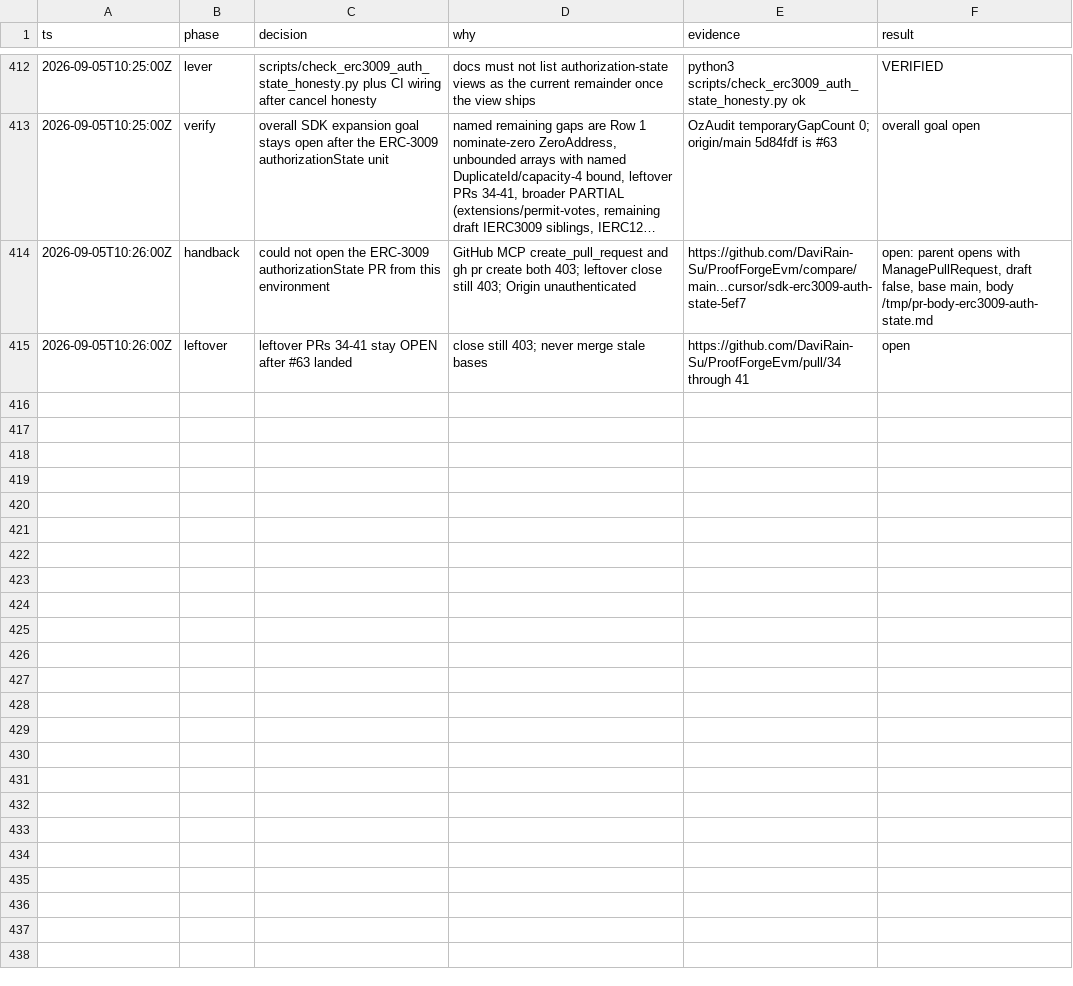
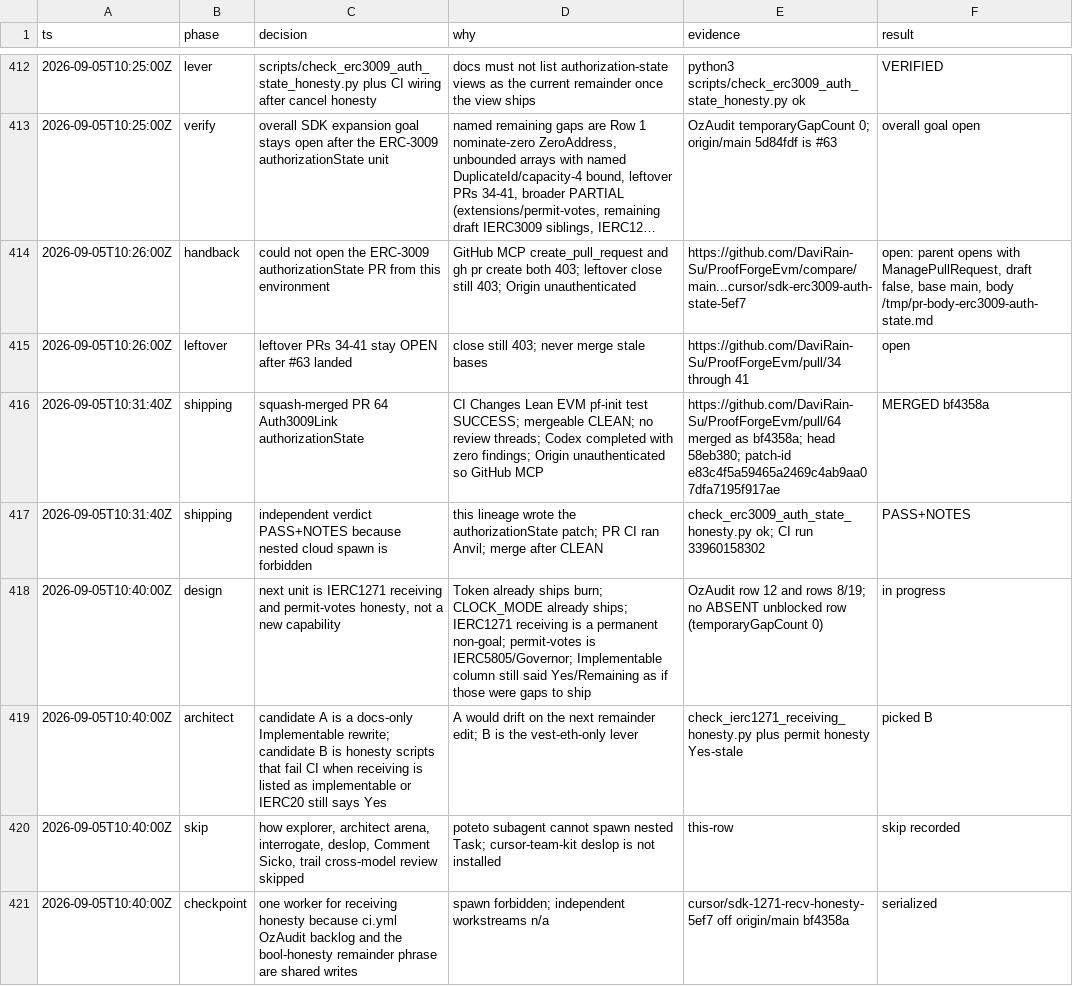
Before and after one commit to DaviRain-Su/ProofForgeEvm, a TSV file: docs/decisions/sdk-expansion.tsv, drawn as a sheet; only a part is shown, gaps mark what is left out; long unchanged cells end in …; the diff covers the shown part only; the diff names each change by its address in the sheet, - before the commit and + after, or states it on an @@ line.

```diff
--- a/docs/decisions/sdk-expansion.tsv
+++ b/docs/decisions/sdk-expansion.tsv
+row 416: 2026-09-05T10:31:40Z | shipping | squash-merged PR 64 Auth3009Link authorizationState | CI Changes Lean EVM pf-init test SUCCESS; mergeable CLEAN; no review threads; Codex completed with zero findings; Origin unauthenticated so GitHub MCP | https://github.com/DaviRain-Su/ProofForgeEvm/pull/64 merged as bf4358a; head 58eb380; patch-id e83c4f5a59465a2469c4ab9aa07dfa7195f917ae | MERGED bf4358a
+row 417: 2026-09-05T10:31:40Z | shipping | independent verdict PASS+NOTES because nested cloud spawn is forbidden | this lineage wrote the authorizationState patch; PR CI ran Anvil; merge after CLEAN | check_erc3009_auth_state_honesty.py ok; CI run 33960158302 | PASS+NOTES
+row 418: 2026-09-05T10:40:00Z | design | next unit is IERC1271 receiving and permit-votes honesty, not a new capability | Token already ships burn; CLOCK_MODE already ships; IERC1271 receiving is a permanent non-goal; permit-votes is IERC5805/Governor; Implementable column still said Yes/Remaining as if those were gaps to ship | OzAudit row 12 and rows 8/19; no ABSENT unblocked row (temporaryGapCount 0) | in progress
+row 419: 2026-09-05T10:40:00Z | architect | candidate A is a docs-only Implementable rewrite; candidate B is honesty scripts that fail CI when receiving is listed as implementable or IERC20 still says Yes | A would drift on the next remainder edit; B is the vest-eth-only lever | check_ierc1271_receiving_honesty.py plus permit honesty Yes-stale | picked B
+row 420: 2026-09-05T10:40:00Z | skip | how explorer, architect arena, interrogate, deslop, Comment Sicko, trail cross-model review skipped | poteto subagent cannot spawn nested Task; cursor-team-kit deslop is not installed | this-row | skip recorded
+row 421: 2026-09-05T10:40:00Z | checkpoint | one worker for receiving honesty because ci.yml OzAudit backlog and the bool-honesty remainder phrase are shared writes | spawn forbidden; independent workstreams n/a | cursor/sdk-1271-recv-honesty-5ef7 off origin/main bf4358a | serialized
```
Also changed, not shown: 6 added rows elsewhere in this file, 9 other files.
